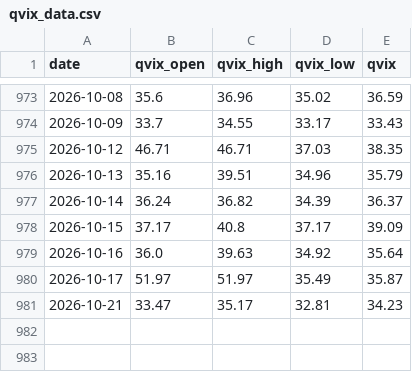
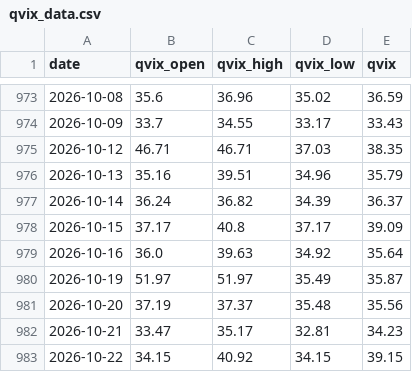
Before and after one commit to whao79-sudo/cyb-mdh-analysis, a CSV file: data/qvix_data.csv, drawn as a sheet; only a part is shown, gaps mark what is left out.

```diff
--- a/data/qvix_data.csv
+++ b/data/qvix_data.csv
@@ -979,3 +979,5 @@ date,qvix_open,qvix_high,qvix_low,qvix
 2026-10-16,36.0,39.63,34.92,35.64
-2026-10-17,51.97,51.97,35.49,35.87
+2026-10-19,51.97,51.97,35.49,35.87
+2026-10-20,37.19,37.37,35.48,35.56
 2026-10-21,33.47,35.17,32.81,34.23
+2026-10-22,34.15,40.92,34.15,39.15
```
Also changed, not shown: data/option_pcr.csv, 31 other files.
